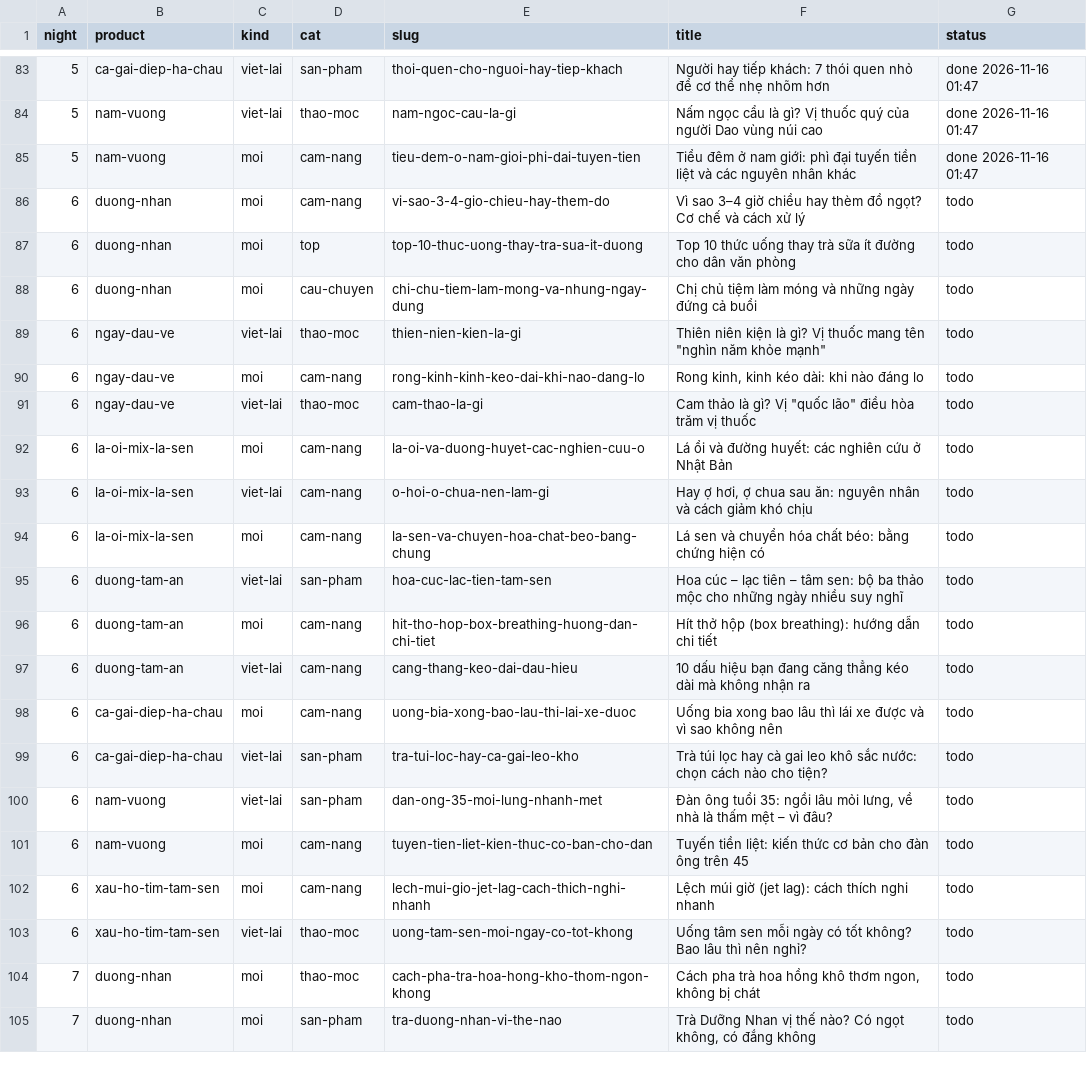
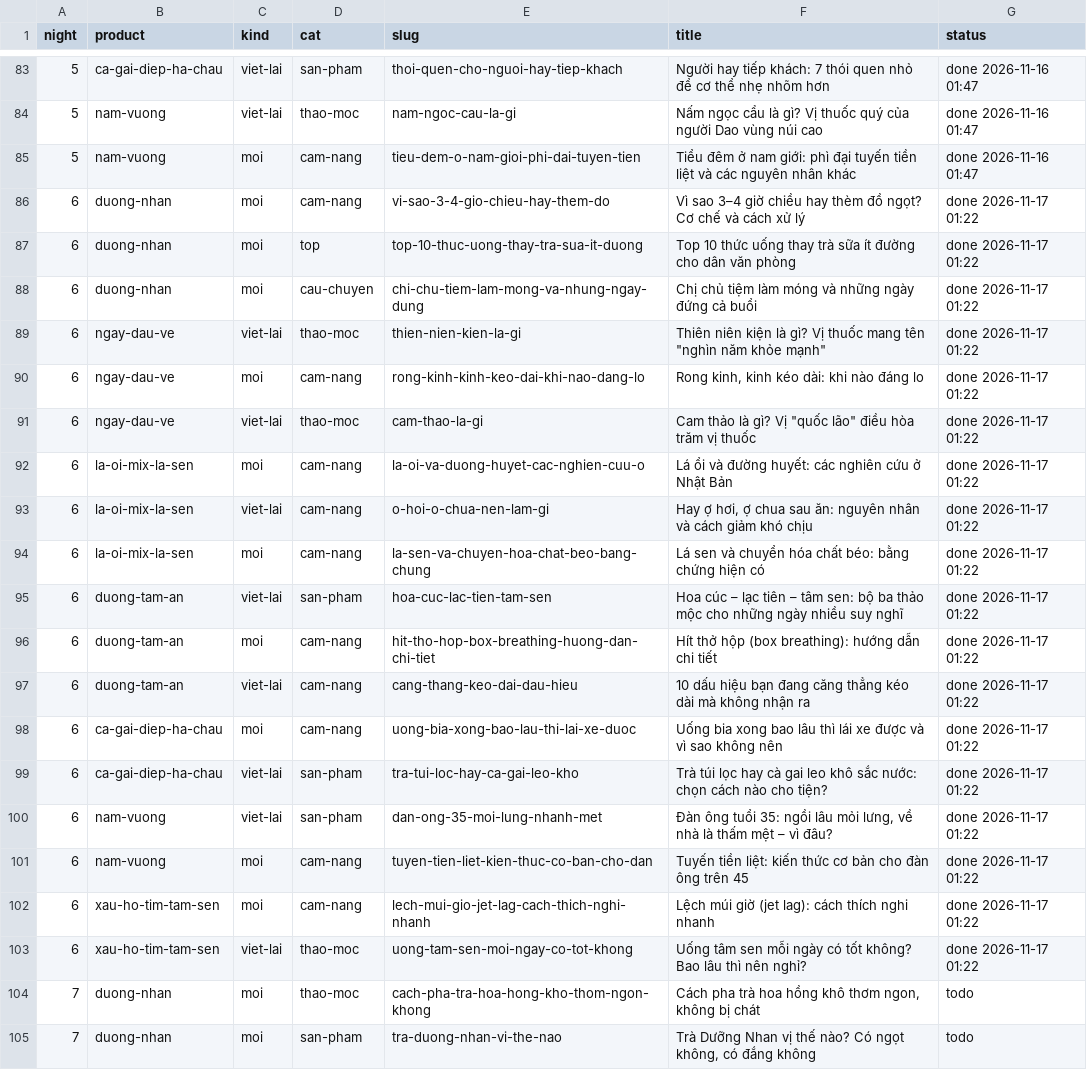
Before and after one commit to qhubcommerce/qhub-website, a TSV file: _qhubherbal/plan/plan-600.tsv, drawn as a sheet; only a part is shown, gaps mark what is left out.

```diff
--- a/_qhubherbal/plan/plan-600.tsv
+++ b/_qhubherbal/plan/plan-600.tsv
@@ -85,20 +85,20 @@ night	product	kind	cat	slug	title	status
 5	nam-vuong	moi	cam-nang	tieu-dem-o-nam-gioi-phi-dai-tuyen-tien	Tiểu đêm ở nam giới: phì đại tuyến tiền liệt và các nguyên nhân khác	done 2026-11-16 01:47
-6	duong-nhan	moi	cam-nang	vi-sao-3-4-gio-chieu-hay-them-do	Vì sao 3–4 giờ chiều hay thèm đồ ngọt? Cơ chế và cách xử lý	todo
-6	duong-nhan	moi	top	top-10-thuc-uong-thay-tra-sua-it-duong	Top 10 thức uống thay trà sữa ít đường cho dân văn phòng	todo
-6	duong-nhan	moi	cau-chuyen	chi-chu-tiem-lam-mong-va-nhung-ngay-dung	Chị chủ tiệm làm móng và những ngày đứng cả buổi	todo
-6	ngay-dau-ve	viet-lai	thao-moc	thien-nien-kien-la-gi	"Thiên niên kiện là gì? Vị thuốc mang tên ""nghìn năm khỏe mạnh"""	todo
-6	ngay-dau-ve	moi	cam-nang	rong-kinh-kinh-keo-dai-khi-nao-dang-lo	Rong kinh, kinh kéo dài: khi nào đáng lo	todo
-6	ngay-dau-ve	viet-lai	thao-moc	cam-thao-la-gi	"Cam thảo là gì? Vị ""quốc lão"" điều hòa trăm vị thuốc"	todo
-6	la-oi-mix-la-sen	moi	cam-nang	la-oi-va-duong-huyet-cac-nghien-cuu-o	Lá ổi và đường huyết: các nghiên cứu ở Nhật Bản	todo
-6	la-oi-mix-la-sen	viet-lai	cam-nang	o-hoi-o-chua-nen-lam-gi	Hay ợ hơi, ợ chua sau ăn: nguyên nhân và cách giảm khó chịu	todo
-6	la-oi-mix-la-sen	moi	cam-nang	la-sen-va-chuyen-hoa-chat-beo-bang-chung	Lá sen và chuyển hóa chất béo: bằng chứng hiện có	todo
-6	duong-tam-an	viet-lai	san-pham	hoa-cuc-lac-tien-tam-sen	Hoa cúc – lạc tiên – tâm sen: bộ ba thảo mộc cho những ngày nhiều suy nghĩ	todo
-6	duong-tam-an	moi	cam-nang	hit-tho-hop-box-breathing-huong-dan-chi-tiet	Hít thở hộp (box breathing): hướng dẫn chi tiết	todo
-6	duong-tam-an	viet-lai	cam-nang	cang-thang-keo-dai-dau-hieu	10 dấu hiệu bạn đang căng thẳng kéo dài mà không nhận ra	todo
-6	ca-gai-diep-ha-chau	moi	cam-nang	uong-bia-xong-bao-lau-thi-lai-xe-duoc	Uống bia xong bao lâu thì lái xe được và vì sao không nên	todo
-6	ca-gai-diep-ha-chau	viet-lai	san-pham	tra-tui-loc-hay-ca-gai-leo-kho	Trà túi lọc hay cà gai leo khô sắc nước: chọn cách nào cho tiện?	todo
-6	nam-vuong	viet-lai	san-pham	dan-ong-35-moi-lung-nhanh-met	Đàn ông tuổi 35: ngồi lâu mỏi lưng, về nhà là thấm mệt – vì đâu?	todo
-6	nam-vuong	moi	cam-nang	tuyen-tien-liet-kien-thuc-co-ban-cho-dan	Tuyến tiền liệt: kiến thức cơ bản cho đàn ông trên 45	todo
-6	xau-ho-tim-tam-sen	moi	cam-nang	lech-mui-gio-jet-lag-cach-thich-nghi-nhanh	Lệch múi giờ (jet lag): cách thích nghi nhanh	todo
-6	xau-ho-tim-tam-sen	viet-lai	thao-moc	uong-tam-sen-moi-ngay-co-tot-khong	Uống tâm sen mỗi ngày có tốt không? Bao lâu thì nên nghỉ?	todo
+6	duong-nhan	moi	cam-nang	vi-sao-3-4-gio-chieu-hay-them-do	Vì sao 3–4 giờ chiều hay thèm đồ ngọt? Cơ chế và cách xử lý	done 2026-11-17 01:22
+6	duong-nhan	moi	top	top-10-thuc-uong-thay-tra-sua-it-duong	Top 10 thức uống thay trà sữa ít đường cho dân văn phòng	done 2026-11-17 01:22
+6	duong-nhan	moi	cau-chuyen	chi-chu-tiem-lam-mong-va-nhung-ngay-dung	Chị chủ tiệm làm móng và những ngày đứng cả buổi	done 2026-11-17 01:22
+6	ngay-dau-ve	viet-lai	thao-moc	thien-nien-kien-la-gi	"Thiên niên kiện là gì? Vị thuốc mang tên ""nghìn năm khỏe mạnh"""	done 2026-11-17 01:22
+6	ngay-dau-ve	moi	cam-nang	rong-kinh-kinh-keo-dai-khi-nao-dang-lo	Rong kinh, kinh kéo dài: khi nào đáng lo	done 2026-11-17 01:22
+6	ngay-dau-ve	viet-lai	thao-moc	cam-thao-la-gi	"Cam thảo là gì? Vị ""quốc lão"" điều hòa trăm vị thuốc"	done 2026-11-17 01:22
+6	la-oi-mix-la-sen	moi	cam-nang	la-oi-va-duong-huyet-cac-nghien-cuu-o	Lá ổi và đường huyết: các nghiên cứu ở Nhật Bản	done 2026-11-17 01:22
+6	la-oi-mix-la-sen	viet-lai	cam-nang	o-hoi-o-chua-nen-lam-gi	Hay ợ hơi, ợ chua sau ăn: nguyên nhân và cách giảm khó chịu	done 2026-11-17 01:22
+6	la-oi-mix-la-sen	moi	cam-nang	la-sen-va-chuyen-hoa-chat-beo-bang-chung	Lá sen và chuyển hóa chất béo: bằng chứng hiện có	done 2026-11-17 01:22
+6	duong-tam-an	viet-lai	san-pham	hoa-cuc-lac-tien-tam-sen	Hoa cúc – lạc tiên – tâm sen: bộ ba thảo mộc cho những ngày nhiều suy nghĩ	done 2026-11-17 01:22
+6	duong-tam-an	moi	cam-nang	hit-tho-hop-box-breathing-huong-dan-chi-tiet	Hít thở hộp (box breathing): hướng dẫn chi tiết	done 2026-11-17 01:22
+6	duong-tam-an	viet-lai	cam-nang	cang-thang-keo-dai-dau-hieu	10 dấu hiệu bạn đang căng thẳng kéo dài mà không nhận ra	done 2026-11-17 01:22
+6	ca-gai-diep-ha-chau	moi	cam-nang	uong-bia-xong-bao-lau-thi-lai-xe-duoc	Uống bia xong bao lâu thì lái xe được và vì sao không nên	done 2026-11-17 01:22
+6	ca-gai-diep-ha-chau	viet-lai	san-pham	tra-tui-loc-hay-ca-gai-leo-kho	Trà túi lọc hay cà gai leo khô sắc nước: chọn cách nào cho tiện?	done 2026-11-17 01:22
+6	nam-vuong	viet-lai	san-pham	dan-ong-35-moi-lung-nhanh-met	Đàn ông tuổi 35: ngồi lâu mỏi lưng, về nhà là thấm mệt – vì đâu?	done 2026-11-17 01:22
+6	nam-vuong	moi	cam-nang	tuyen-tien-liet-kien-thuc-co-ban-cho-dan	Tuyến tiền liệt: kiến thức cơ bản cho đàn ông trên 45	done 2026-11-17 01:22
+6	xau-ho-tim-tam-sen	moi	cam-nang	lech-mui-gio-jet-lag-cach-thich-nghi-nhanh	Lệch múi giờ (jet lag): cách thích nghi nhanh	done 2026-11-17 01:22
+6	xau-ho-tim-tam-sen	viet-lai	thao-moc	uong-tam-sen-moi-ngay-co-tot-khong	Uống tâm sen mỗi ngày có tốt không? Bao lâu thì nên nghỉ?	done 2026-11-17 01:22
 7	duong-nhan	moi	thao-moc	cach-pha-tra-hoa-hong-kho-thom-ngon-khong	Cách pha trà hoa hồng khô thơm ngon, không bị chát	todo
```
Also changed, not shown: 20 other files.
